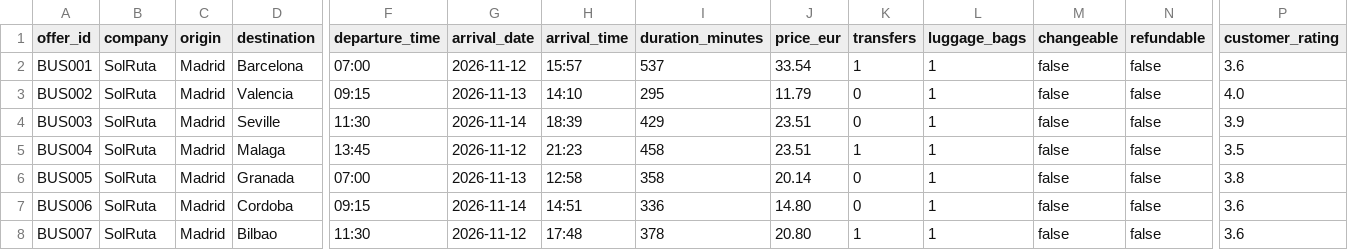
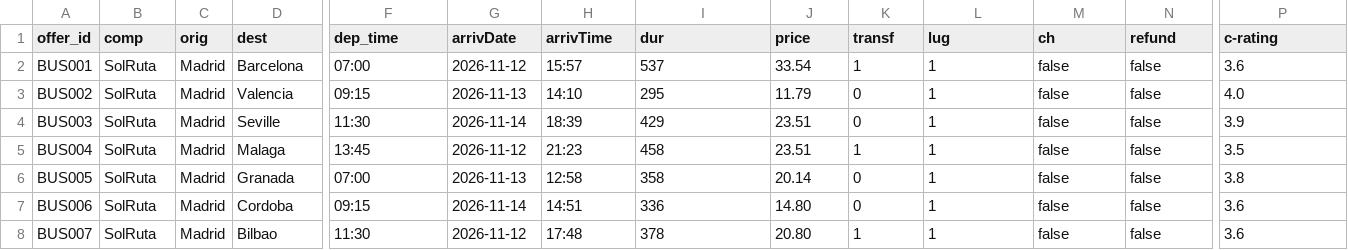
Before and after one commit to Sleepyhead0o/BusBidderSpain, a CSV file: data/offers.csv, drawn as a sheet; only a part is shown, gaps mark what is left out; the diff covers the shown part only; the diff names each change by its address in the sheet, - before the commit and + after, or states it on an @@ line.

Commit message:
updated offer dataset header

```diff
--- a/data/offers.csv
+++ b/data/offers.csv
-B1: company
+B1: comp
-C1: origin
+C1: orig
-D1: destination
+D1: dest
-F1: departure_time
+F1: dep_time
-G1: arrival_date
+G1: arrivDate
-H1: arrival_time
+H1: arrivTime
-I1: duration_minutes
+I1: dur
-J1: price_eur
+J1: price
-K1: transfers
+K1: transf
-L1: luggage_bags
+L1: lug
-M1: changeable
+M1: ch
-N1: refundable
+N1: refund
-P1: customer_rating
+P1: c-rating
```
Also changed, not shown: 1 edited cell elsewhere in this file.
